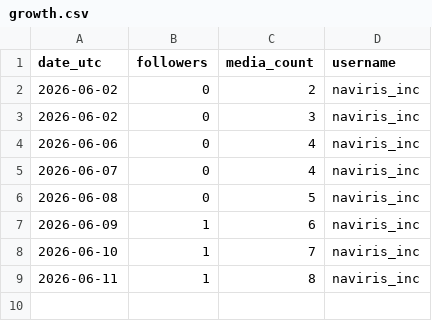
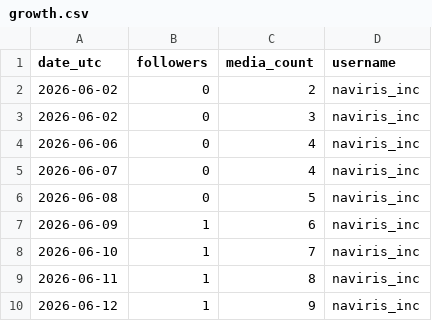
Before and after one commit to kura-naviris/naviris-ig-media, a CSV file: growth.csv, drawn as a sheet.

```diff
--- a/growth.csv
+++ b/growth.csv
@@ -9 +9,2 @@ date_utc,followers,media_count,username
 2026-06-11,1,8,naviris_inc
+2026-06-12,1,9,naviris_inc
```
Also changed, not shown: posts.csv.
